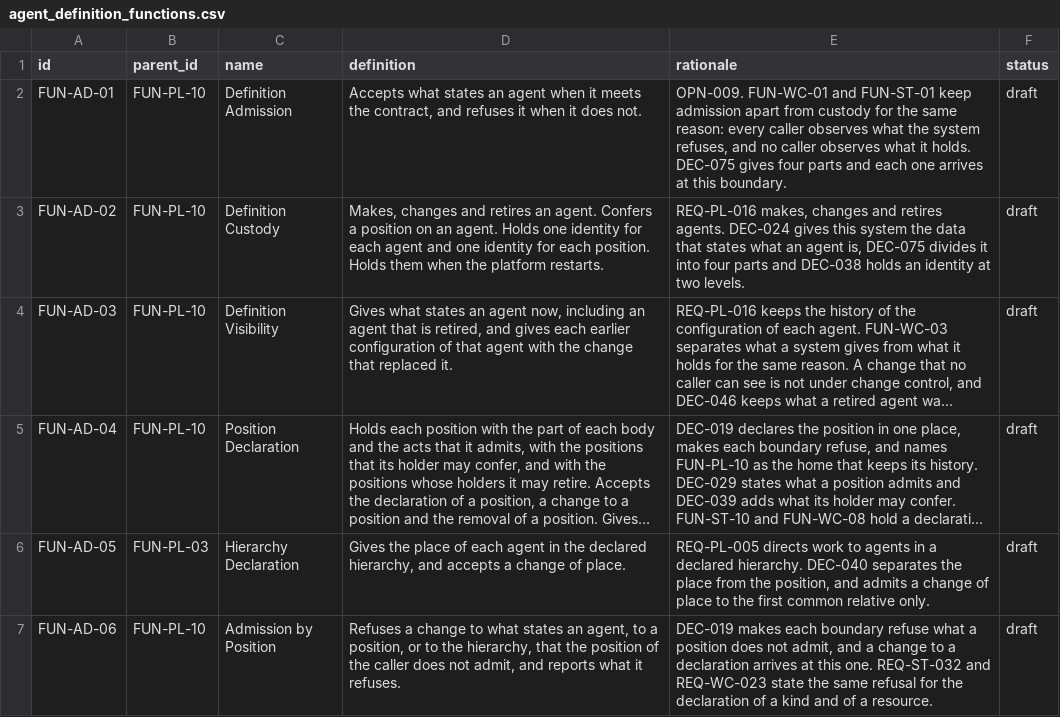
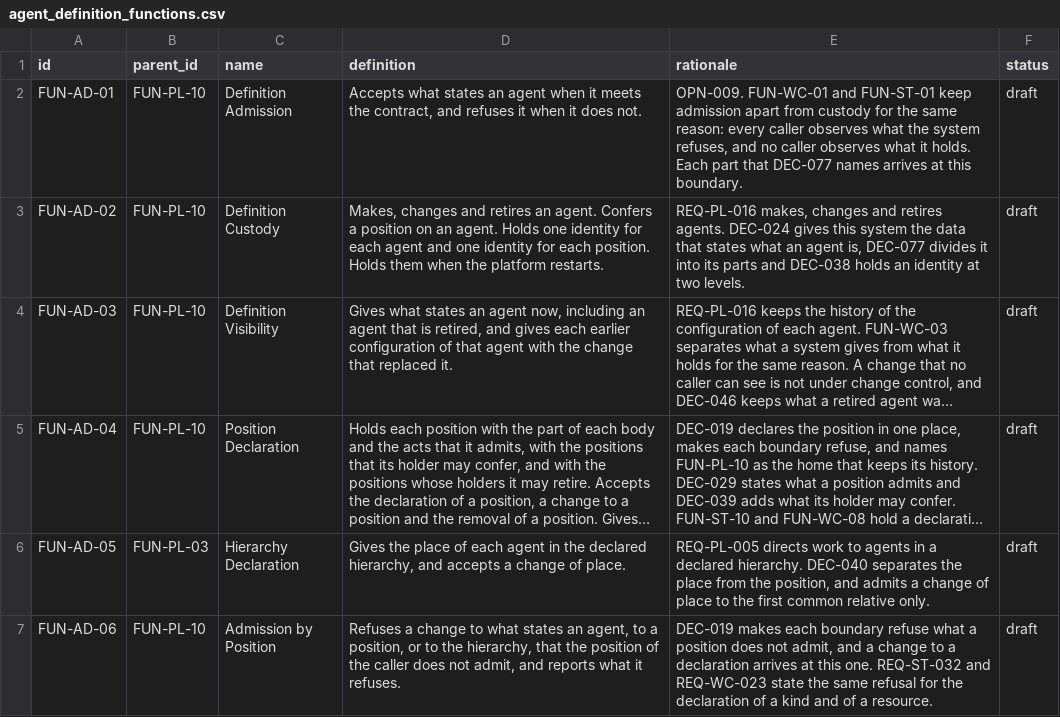
Before and after one commit to amit-wei/pendentive, a CSV file: model/product/agent_definition/agent_definition_functions.csv, drawn as a sheet; only a part is shown; long unchanged cells end in …; the diff covers the shown part only; the diff names each change by its address in the sheet, - before the commit and + after, or states it on an @@ line.

```diff
--- a/model/product/agent_definition/agent_definition_functions.csv
+++ b/model/product/agent_definition/agent_definition_functions.csv
-E2 (rationale): …it holds. DEC-075 gives four parts and each one arrives at…
+E2 (rationale): …it holds. Each part that DEC-077 names arrives at…
-E3 (rationale): …agent is, DEC-075 divides it into four parts and…
+E3 (rationale): …agent is, DEC-077 divides it into its parts and…
```
Also changed, not shown: 3 edited cells elsewhere in this file, model/product/agent_definition/agent_definition_requirements.csv, model/product/agent_definition/agent_definition_risks.csv, 13 other files.
